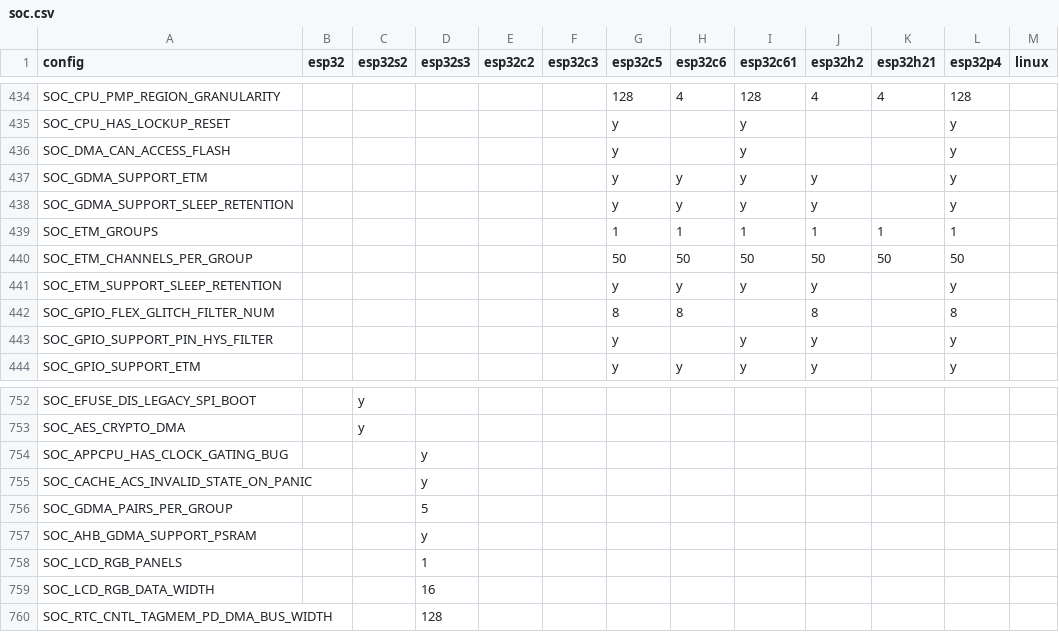
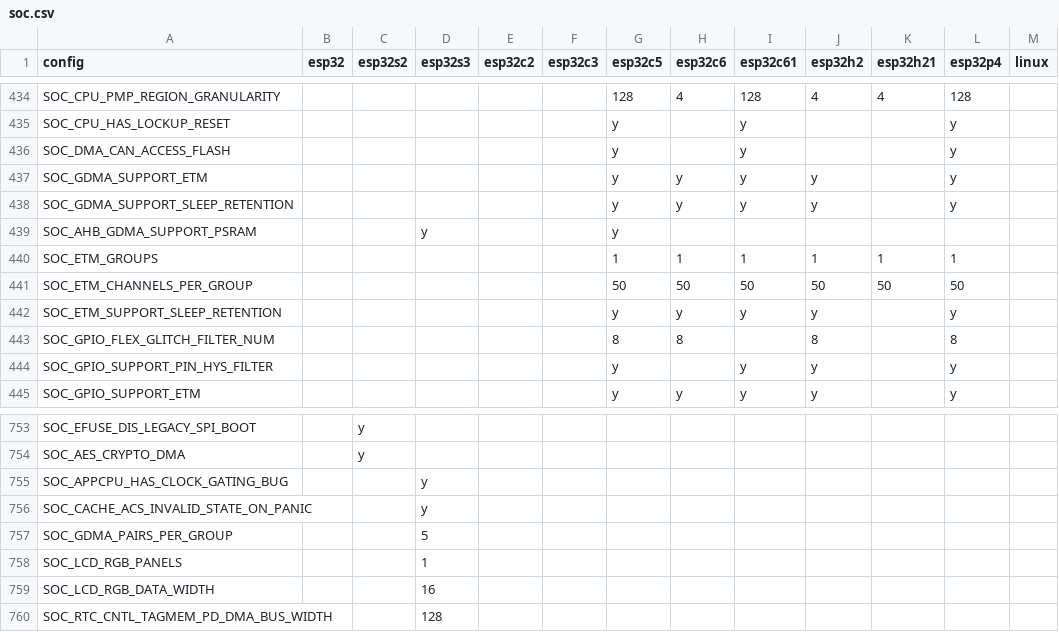
Before and after one commit to tanakamasayuki/ESP-IDF-SoC-Check, a CSV file: soc.csv, drawn as a sheet; only a part is shown, gaps mark what is left out; removed rows and columns are numbered as before the commit, all else as after; the diff names each change by its address in the sheet, - before the commit and + after, or states it on an @@ line.

```diff
--- a/soc.csv
+++ b/soc.csv
+row 439: SOC_AHB_GDMA_SUPPORT_PSRAM |  |  | y |  |  | y
-row 757: SOC_AHB_GDMA_SUPPORT_PSRAM |  |  | y
```
Also changed, not shown: 1 other file.
